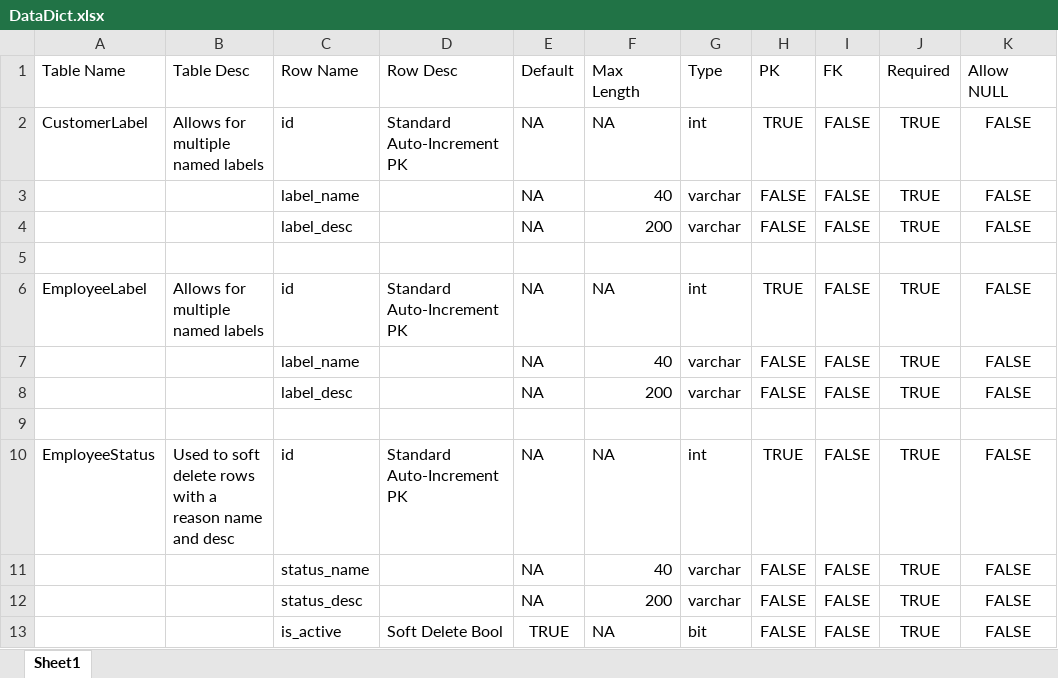
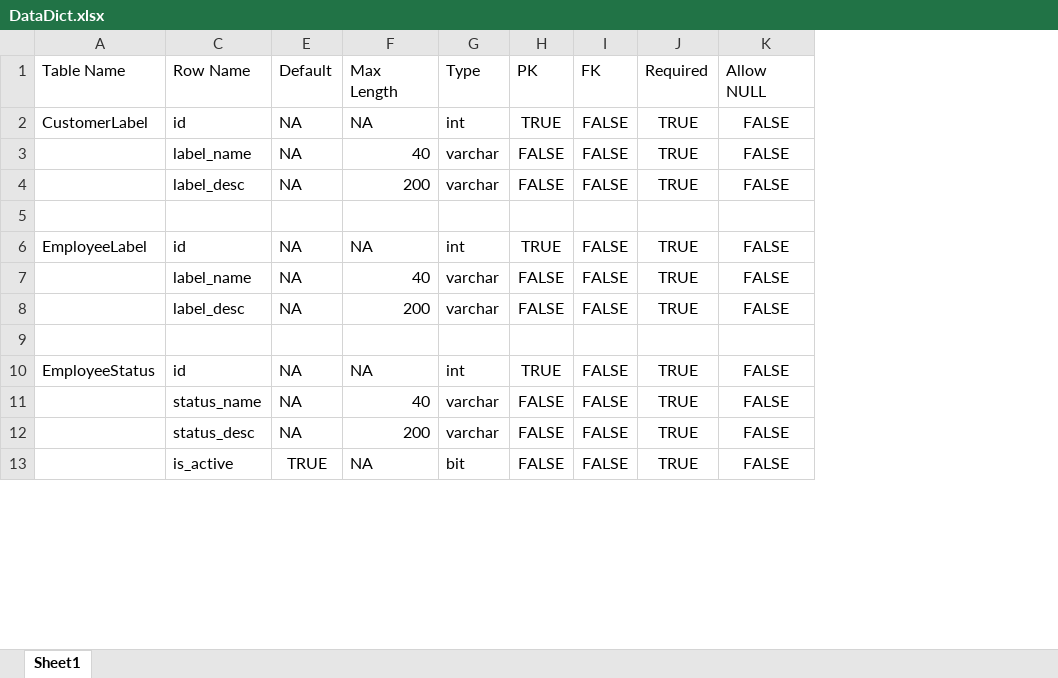
Before and after one commit to rebeccahut/TechspireProject, an Excel workbook: TechspireSite/TechspireSite/GeneratedFiles/DataDict.xlsx, sheet Sheet1, drawn as a sheet; only a part is shown; values as stored, in another font and other column widths than the file's, no borders; table styles not drawn; the diff names each change by its address in the sheet, - before the commit and + after, or states it on an @@ line.

```diff
--- a/TechspireSite/TechspireSite/GeneratedFiles/DataDict.xlsx (sheet Sheet1)
+++ b/TechspireSite/TechspireSite/GeneratedFiles/DataDict.xlsx (sheet Sheet1)
@@ column B (Table Desc) hidden, rows 2-10: Allows for multiple named labels |  |  |  | Allows for multiple named labels |  |  |  | Used to soft delete rows with a reason name and desc @@
@@ column D (Row Desc) hidden, rows 2-13: Standard Auto-Increment PK |  |  |  | Standard Auto-Increment PK |  |  |  | Standard Auto-Increment PK |  |  | Soft Delete Bool @@
```
Also changed, not shown: 5 other files.
